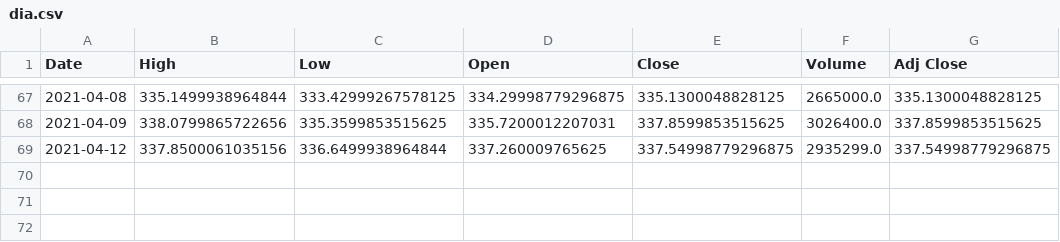
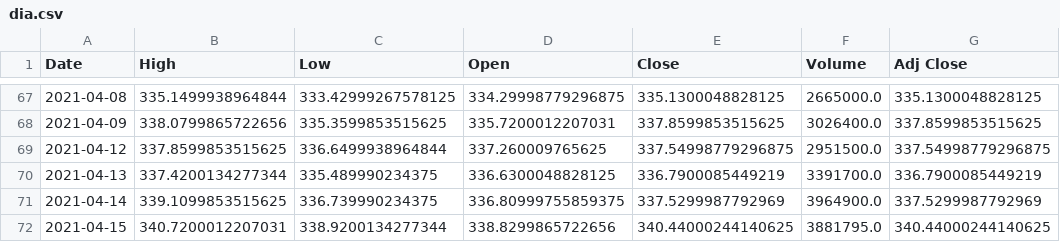
Before and after one commit to junyoung-sim/sltm, a CSV file: data/dia.csv, drawn as a sheet; only a part is shown, gaps mark what is left out.

```diff
--- a/data/dia.csv
+++ b/data/dia.csv
@@ -68,2 +68,5 @@ Date,High,Low,Open,Close,Volume,Adj Close
 2021-04-09,338.0799865722656,335.3599853515625,335.7200012207031,337.8599853515625,3026400.0,337.8599853515625
-2021-04-12,337.8500061035156,336.6499938964844,337.260009765625,337.54998779296875,2935299.0,337.54998779296875
+2021-04-12,337.8599853515625,336.6499938964844,337.260009765625,337.54998779296875,2951500.0,337.54998779296875
+2021-04-13,337.4200134277344,335.489990234375,336.6300048828125,336.7900085449219,3391700.0,336.7900085449219
+2021-04-14,339.1099853515625,336.739990234375,336.80999755859375,337.5299987792969,3964900.0,337.5299987792969
+2021-04-15,340.7200012207031,338.9200134277344,338.8299865722656,340.44000244140625,3881795.0,340.44000244140625
```
Also changed, not shown: data/spy.csv, 19 other files.
